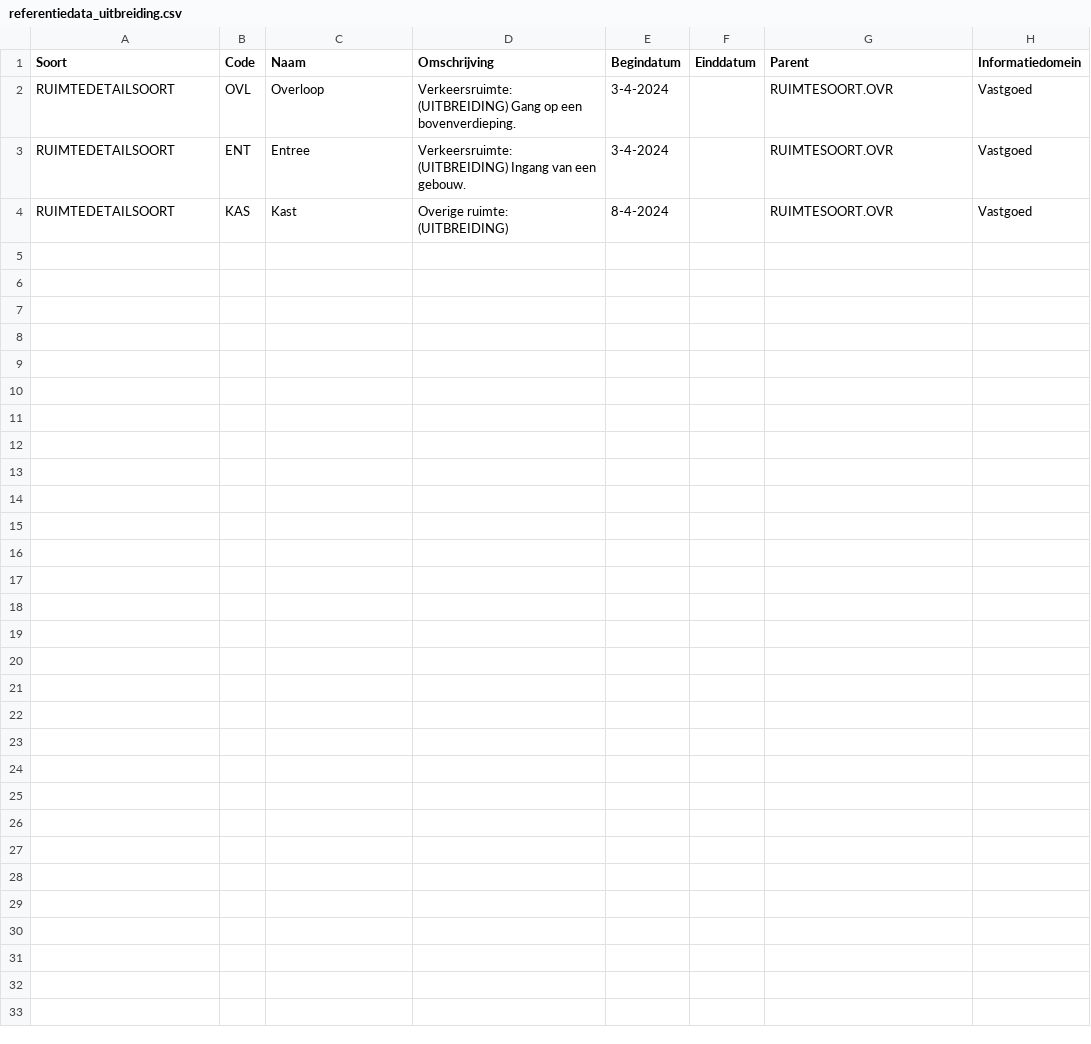
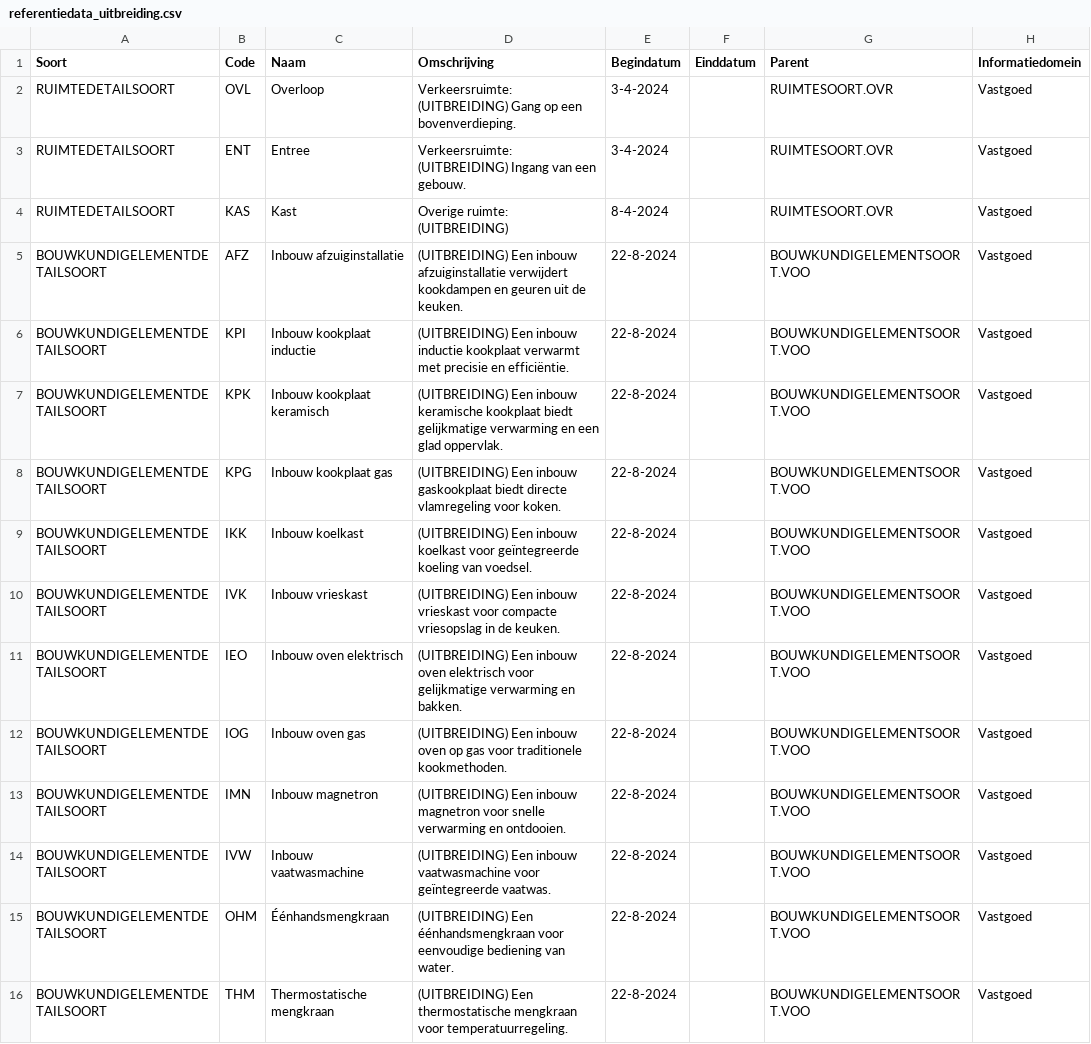
Before and after one commit to woonstadrotterdam/woningwaardering, a CSV file: woningwaardering/vera/referentiedata_uitbreiding.csv, drawn as a sheet; the diff names each change by its address in the sheet, - before the commit and + after, or states it on an @@ line.

Commit message:
Referentiedata uitgebreid met keukenvoorzieningen

```diff
--- a/woningwaardering/vera/referentiedata_uitbreiding.csv
+++ b/woningwaardering/vera/referentiedata_uitbreiding.csv
+row 5: BOUWKUNDIGELEMENTDETAILSOORT | AFZ | Inbouw afzuiginstallatie | (UITBREIDING) Een inbouw afzuiginstallatie verwijdert kookdampen en geuren uit de keuken. | 22-8-2024 |  | BOUWKUNDIGELEMENTSOORT.VOO | Vastgoed
+row 6: BOUWKUNDIGELEMENTDETAILSOORT | KPI | Inbouw kookplaat inductie | (UITBREIDING) Een inbouw inductie kookplaat verwarmt met precisie en efficiëntie. | 22-8-2024 |  | BOUWKUNDIGELEMENTSOORT.VOO | Vastgoed
+row 7: BOUWKUNDIGELEMENTDETAILSOORT | KPK | Inbouw kookplaat keramisch | (UITBREIDING) Een inbouw keramische kookplaat biedt gelijkmatige verwarming en een glad oppervlak. | 22-8-2024 |  | BOUWKUNDIGELEMENTSOORT.VOO | Vastgoed
+row 8: BOUWKUNDIGELEMENTDETAILSOORT | KPG | Inbouw kookplaat gas | (UITBREIDING) Een inbouw gaskookplaat biedt directe vlamregeling voor koken. | 22-8-2024 |  | BOUWKUNDIGELEMENTSOORT.VOO | Vastgoed
+row 9: BOUWKUNDIGELEMENTDETAILSOORT | IKK | Inbouw koelkast | (UITBREIDING) Een inbouw koelkast voor geïntegreerde koeling van voedsel. | 22-8-2024 |  | BOUWKUNDIGELEMENTSOORT.VOO | Vastgoed
+row 10: BOUWKUNDIGELEMENTDETAILSOORT | IVK | Inbouw vrieskast | (UITBREIDING) Een inbouw vrieskast voor compacte vriesopslag in de keuken. | 22-8-2024 |  | BOUWKUNDIGELEMENTSOORT.VOO | Vastgoed
+row 11: BOUWKUNDIGELEMENTDETAILSOORT | IEO | Inbouw oven elektrisch | (UITBREIDING) Een inbouw oven elektrisch voor gelijkmatige verwarming en bakken. | 22-8-2024 |  | BOUWKUNDIGELEMENTSOORT.VOO | Vastgoed
+row 12: BOUWKUNDIGELEMENTDETAILSOORT | IOG | Inbouw oven gas | (UITBREIDING) Een inbouw oven op gas voor traditionele kookmethoden. | 22-8-2024 |  | BOUWKUNDIGELEMENTSOORT.VOO | Vastgoed
+row 13: BOUWKUNDIGELEMENTDETAILSOORT | IMN | Inbouw magnetron | (UITBREIDING) Een inbouw magnetron voor snelle verwarming en ontdooien. | 22-8-2024 |  | BOUWKUNDIGELEMENTSOORT.VOO | Vastgoed
+row 14: BOUWKUNDIGELEMENTDETAILSOORT | IVW | Inbouw vaatwasmachine | (UITBREIDING) Een inbouw vaatwasmachine voor geïntegreerde vaatwas. | 22-8-2024 |  | BOUWKUNDIGELEMENTSOORT.VOO | Vastgoed
+row 15: BOUWKUNDIGELEMENTDETAILSOORT | OHM | Éénhandsmengkraan | (UITBREIDING) Een éénhandsmengkraan voor eenvoudige bediening van water. | 22-8-2024 |  | BOUWKUNDIGELEMENTSOORT.VOO | Vastgoed
+row 16: BOUWKUNDIGELEMENTDETAILSOORT | THM | Thermostatische mengkraan | (UITBREIDING) Een thermostatische mengkraan voor temperatuurregeling. | 22-8-2024 |  | BOUWKUNDIGELEMENTSOORT.VOO | Vastgoed
```
Also changed, not shown: 5 other files.
